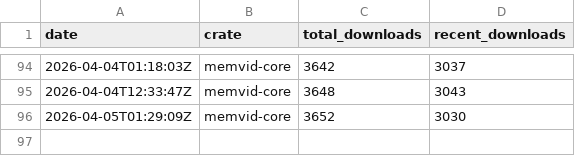
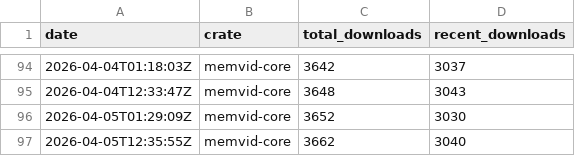
Before and after one commit to sldr-se/bad-brain, a CSV file: analysis/metrics/crates.csv, drawn as a sheet; only a part is shown, gaps mark what is left out.

```diff
--- a/analysis/metrics/crates.csv
+++ b/analysis/metrics/crates.csv
@@ -96 +96,2 @@ date,crate,total_downloads,recent_downloads
 2026-04-05T01:29:09Z,memvid-core,3652,3030
+2026-04-05T12:35:55Z,memvid-core,3662,3040
```
Also changed, not shown: analysis/metrics/github.csv, analysis/metrics/npm.csv, 5 other files.
